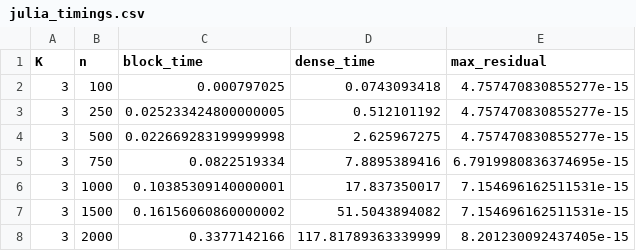
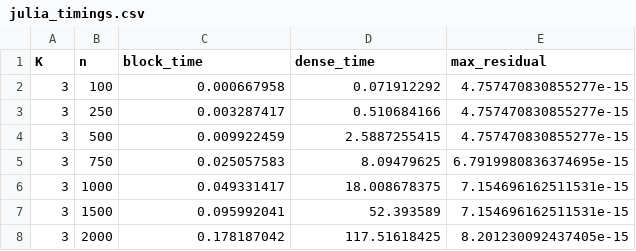
Before and after one commit to trevorstepp/Fast-Eigenvalue-Computation-Julia, a CSV file: julia_timings.csv, drawn as a sheet.

```diff
--- a/julia_timings.csv
+++ b/julia_timings.csv
@@ -1,8 +1,8 @@
 K,n,block_time,dense_time,max_residual
-3,100,0.000797025,0.0743093418,4.757470830855277e-15
-3,250,0.025233424800000005,0.512101192,4.757470830855277e-15
-3,500,0.022669283199999998,2.625967275,4.757470830855277e-15
-3,750,0.0822519334,7.8895389416,6.7919980836374695e-15
-3,1000,0.10385309140000001,17.837350017,7.154696162511531e-15
-3,1500,0.16156060860000002,51.5043894082,7.154696162511531e-15
-3,2000,0.3377142166,117.81789363339999,8.201230092437405e-15
+3,100,0.000667958,0.071912292,4.757470830855277e-15
+3,250,0.003287417,0.510684166,4.757470830855277e-15
+3,500,0.009922459,2.5887255415,4.757470830855277e-15
+3,750,0.025057583,8.09479625,6.7919980836374695e-15
+3,1000,0.049331417,18.008678375,7.154696162511531e-15
+3,1500,0.095992041,52.393589,7.154696162511531e-15
+3,2000,0.178187042,117.51618425,8.201230092437405e-15
```
Also changed, not shown: 3 other files.
